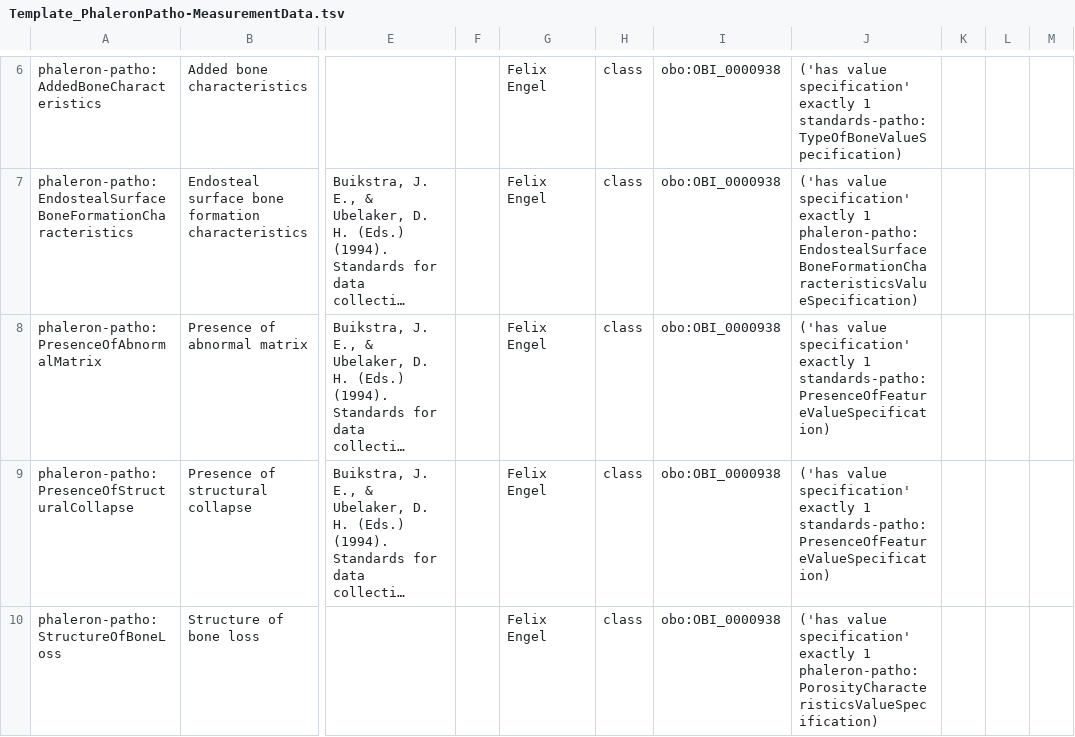
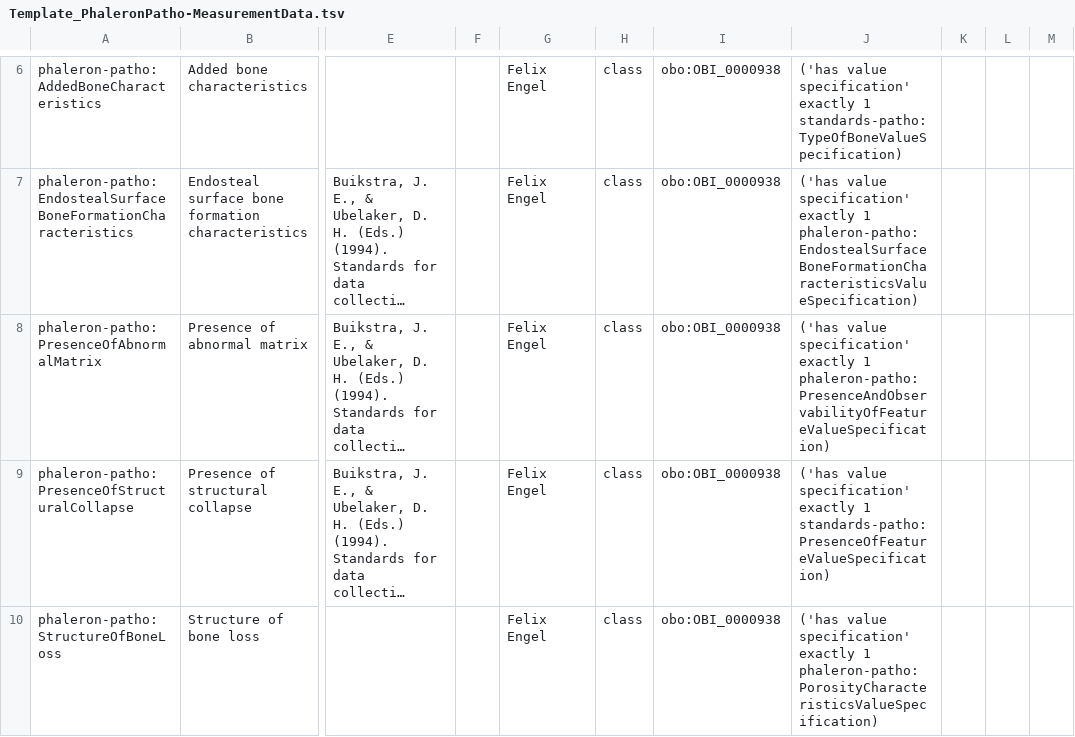
Before and after one commit to RDFBones/Phaleron-Pathologies, a TSV file: Template_PhaleronPatho-MeasurementData.tsv, drawn as a sheet; only a part is shown, gaps mark what is left out; long unchanged cells end in …; the diff names each change by its address in the sheet, - before the commit and + after, or states it on an @@ line.

Commit message:
Changed value specification that 'Presence of abnormal matrix' points to.

```diff
--- a/Template_PhaleronPatho-MeasurementData.tsv
+++ b/Template_PhaleronPatho-MeasurementData.tsv
-J8: …exactly 1 standards-patho:PresenceOfFeatureValueSpecification)
+J8: …exactly 1 phaleron-patho:PresenceAndObservabilityOfFeatureValueSpecification)
```
